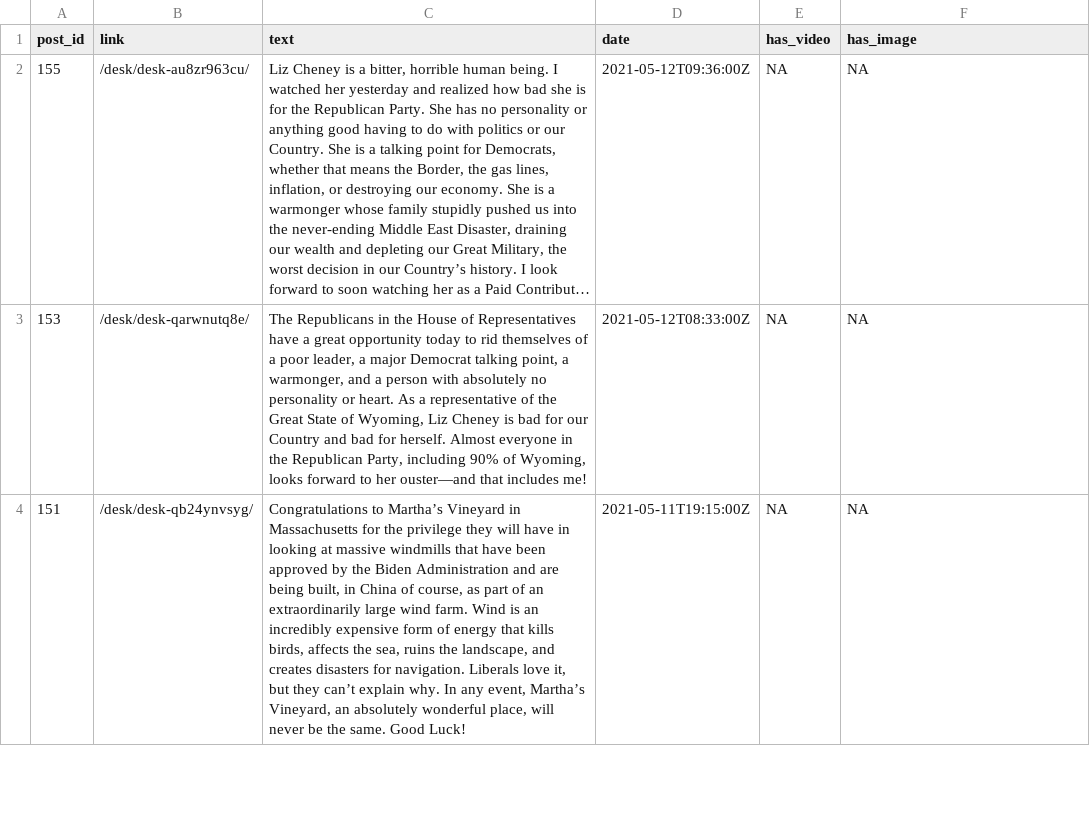
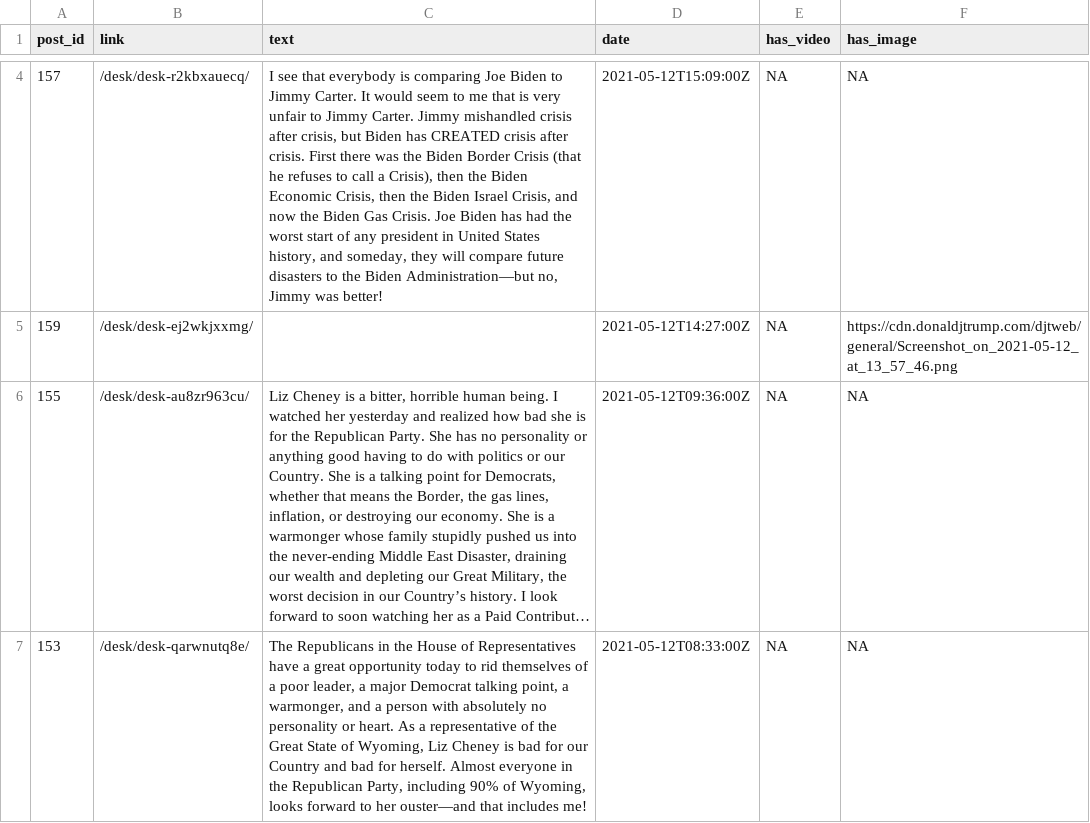
Before and after one commit to aaronrudkin/trumps_stupid_blog, a CSV file: posts.csv, drawn as a sheet; only a part is shown, gaps mark what is left out; the shorter side is filled out with more unchanged rows; long unchanged cells end in …; the diff covers the shown part only; the diff names each change by its address in the sheet, - before the commit and + after, or states it on an @@ line.

```diff
--- a/posts.csv
+++ b/posts.csv
+row 4: 157 | /desk/desk-r2kbxauecq/ | I see that everybody is comparing Joe Biden to Jimmy Carter. It would seem to me that is very unfair to Jimmy Carter. Jimmy mishandled crisis after crisis, but Biden has CREATED crisis after crisis. First there was the Biden Border Crisis (that he refuses to call a Crisis), then the Biden Economic Crisis, then the Biden Israel Crisis, and now the Biden Gas Crisis. Joe Biden has had the worst start of any president in United States history, and someday, they will compare future disasters to the Biden Administration—but no, Jimmy was better! | 2021-05-12T15:09:00Z | NA | NA
+row 5: 159 | /desk/desk-ej2wkjxxmg/ |  | 2021-05-12T14:27:00Z | NA | https://cdn.donaldjtrump.com/djtweb/general/Screenshot_on_2021-05-12_at_13_57_46.png
```
Also changed, not shown: 2 added rows elsewhere in this file, 1 other file.
